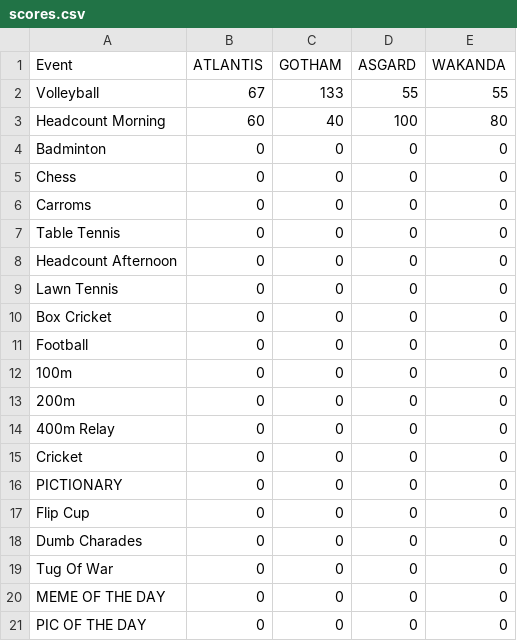
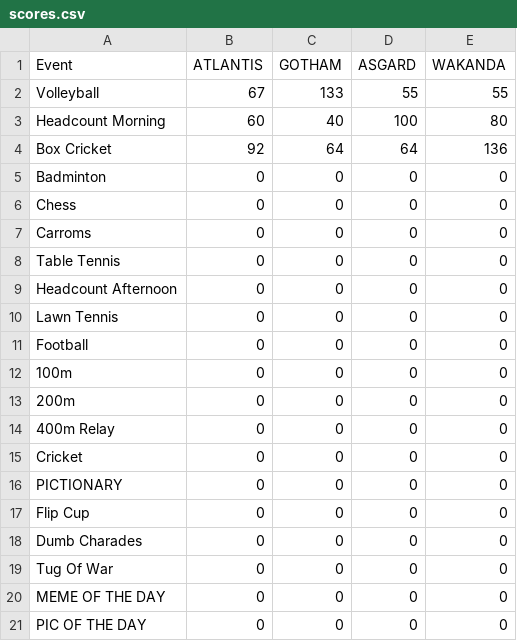
Before and after one commit to project-pal/IISC-NEXUS-Scoreboard, a CSV file: scores.csv, drawn as a sheet.

Commit message:
Update scores.csv

```diff
--- a/scores.csv
+++ b/scores.csv
@@ -3,2 +3,3 @@ Volleyball,67,133,55,55
 Headcount Morning,60,40,100,80
+Box Cricket,92,64,64,136
 Badminton,0,0,0,0
@@ -9,3 +10,2 @@ Headcount Afternoon,0,0,0,0
 Lawn Tennis,0,0,0,0
-Box Cricket,0,0,0,0
 Football,0,0,0,0
```
